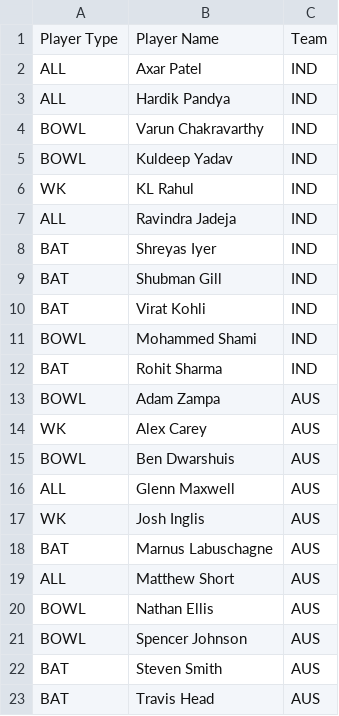
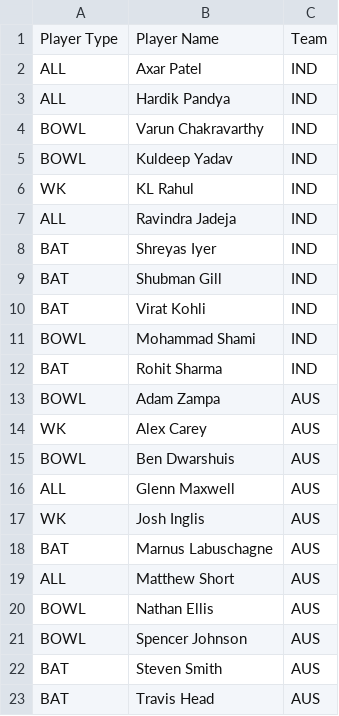
Before and after one commit to binarybandits01/FIFs, a CSV file: playing_22.csv, drawn as a sheet; the diff names each change by its address in the sheet, - before the commit and + after, or states it on an @@ line.

Commit message:
Update playing_22.csv

```diff
--- a/playing_22.csv
+++ b/playing_22.csv
-B11: Mohammed Shami
+B11: Mohammad Shami
```
